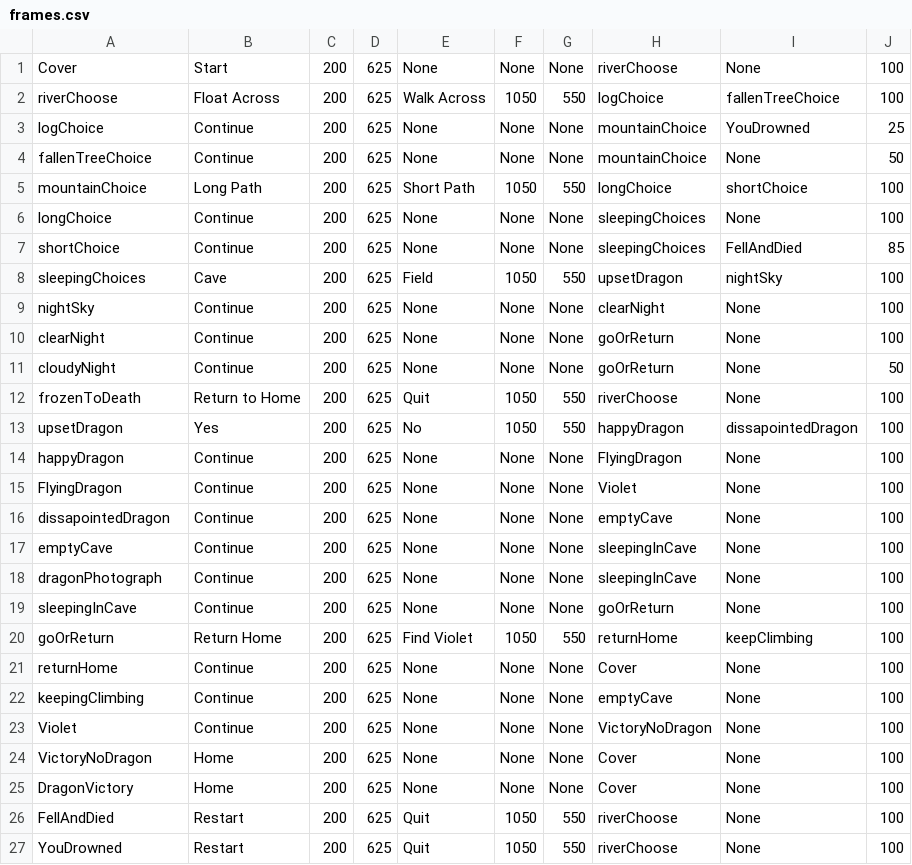
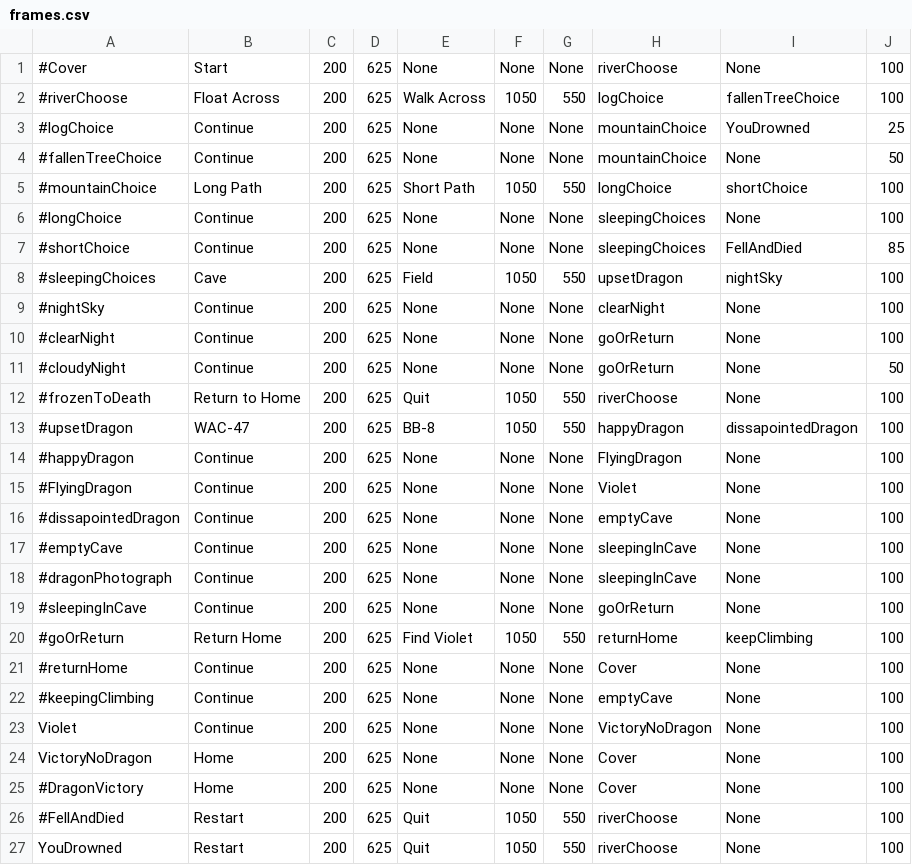
Before and after one commit to adriannaRodencal/Journey, a CSV file: frames.csv, drawn as a sheet.

```diff
--- a/frames.csv
+++ b/frames.csv
@@ -1,27 +1,27 @@
-Cover, Start, 200, 625, None, None, None, riverChoose, None, 100
-riverChoose, Float Across, 200, 625, Walk Across, 1050, 550, logChoice, fallenTreeChoice, 100
-logChoice, Continue, 200, 625, None, None, None, mountainChoice, YouDrowned, 25
-fallenTreeChoice, Continue, 200, 625, None, None, None, mountainChoice, None, 50
-mountainChoice, Long Path, 200, 625, Short Path, 1050, 550, longChoice, shortChoice, 100
-longChoice, Continue, 200, 625, None, None, None, sleepingChoices, None, 100
-shortChoice, Continue, 200, 625, None, None, None, sleepingChoices, FellAndDied, 85
-sleepingChoices, Cave, 200, 625, Field, 1050, 550, upsetDragon, nightSky, 100
-nightSky, Continue, 200, 625, None, None, None, clearNight, None, 100
-clearNight, Continue, 200, 625, None, None, None, goOrReturn, None, 100
-cloudyNight, Continue, 200, 625, None, None, None, goOrReturn, None, 50
-frozenToDeath, Return to Home, 200, 625, Quit, 1050, 550, riverChoose, None, 100
-upsetDragon, Yes, 200, 625, No, 1050, 550, happyDragon, dissapointedDragon, 100
-happyDragon, Continue, 200, 625, None, None, None, FlyingDragon, None, 100
-FlyingDragon, Continue, 200, 625, None, None, None, Violet, None, 100
-dissapointedDragon, Continue, 200, 625, None, None, None, emptyCave, None, 100
-emptyCave, Continue, 200, 625, None, None, None, sleepingInCave, None, 100
-dragonPhotograph, Continue, 200, 625, None, None, None, sleepingInCave, None, 100
-sleepingInCave, Continue, 200, 625, None, None, None, goOrReturn, None, 100
-goOrReturn, Return Home, 200, 625, Find Violet, 1050, 550, returnHome, keepClimbing, 100
-returnHome, Continue, 200, 625, None, None, None, Cover, None, 100
-keepingClimbing, Continue, 200, 625, None, None, None, emptyCave, None, 100
+#Cover, Start, 200, 625, None, None, None, riverChoose, None, 100
+#riverChoose, Float Across, 200, 625, Walk Across, 1050, 550, logChoice, fallenTreeChoice, 100
+#logChoice, Continue, 200, 625, None, None, None, mountainChoice, YouDrowned, 25
+#fallenTreeChoice, Continue, 200, 625, None, None, None, mountainChoice, None, 50
+#mountainChoice, Long Path, 200, 625, Short Path, 1050, 550, longChoice, shortChoice, 100
+#longChoice, Continue, 200, 625, None, None, None, sleepingChoices, None, 100
+#shortChoice, Continue, 200, 625, None, None, None, sleepingChoices, FellAndDied, 85
+#sleepingChoices, Cave, 200, 625, Field, 1050, 550, upsetDragon, nightSky, 100
+#nightSky, Continue, 200, 625, None, None, None, clearNight, None, 100
+#clearNight, Continue, 200, 625, None, None, None, goOrReturn, None, 100
+#cloudyNight, Continue, 200, 625, None, None, None, goOrReturn, None, 50
+#frozenToDeath, Return to Home, 200, 625, Quit, 1050, 550, riverChoose, None, 100
+#upsetDragon, WAC-47, 200, 625, BB-8, 1050, 550, happyDragon, dissapointedDragon, 100
+#happyDragon, Continue, 200, 625, None, None, None, FlyingDragon, None, 100
+#FlyingDragon, Continue, 200, 625, None, None, None, Violet, None, 100
+#dissapointedDragon, Continue, 200, 625, None, None, None, emptyCave, None, 100
+#emptyCave, Continue, 200, 625, None, None, None, sleepingInCave, None, 100
+#dragonPhotograph, Continue, 200, 625, None, None, None, sleepingInCave, None, 100
+#sleepingInCave, Continue, 200, 625, None, None, None, goOrReturn, None, 100
+#goOrReturn, Return Home, 200, 625, Find Violet, 1050, 550, returnHome, keepClimbing, 100
+#returnHome, Continue, 200, 625, None, None, None, Cover, None, 100
+#keepingClimbing, Continue, 200, 625, None, None, None, emptyCave, None, 100
 Violet, Continue, 200, 625, None, None, None, VictoryNoDragon, None, 100
 VictoryNoDragon, Home, 200, 625, None, None, None, Cover, None, 100
-DragonVictory, Home, 200, 625, None, None, None, Cover, None, 100
-FellAndDied, Restart, 200, 625, Quit, 1050, 550, riverChoose, None, 100
+#DragonVictory, Home, 200, 625, None, None, None, Cover, None, 100
+#FellAndDied, Restart, 200, 625, Quit, 1050, 550, riverChoose, None, 100
 YouDrowned, Restart, 200, 625, Quit, 1050, 550, riverChoose, None, 100
```
Also changed, not shown: 1 other file.
